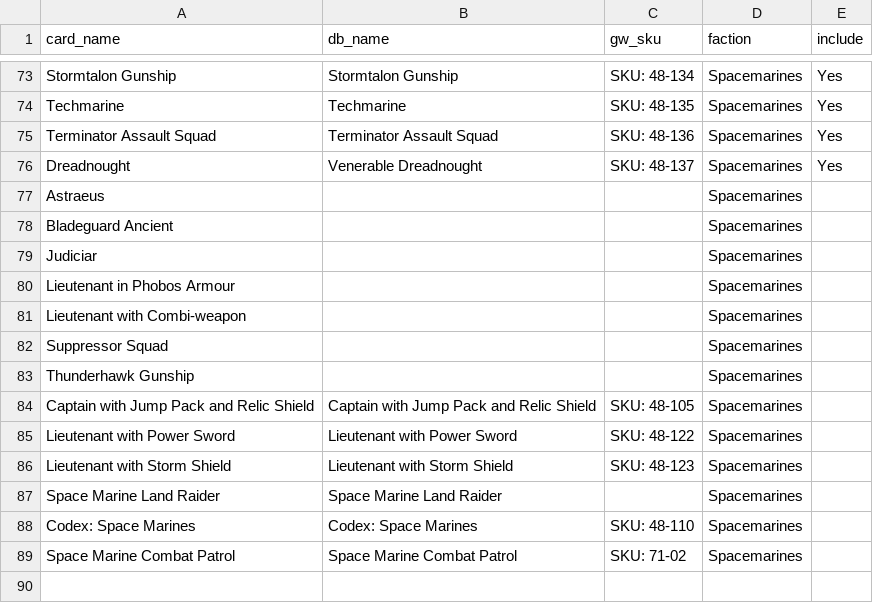
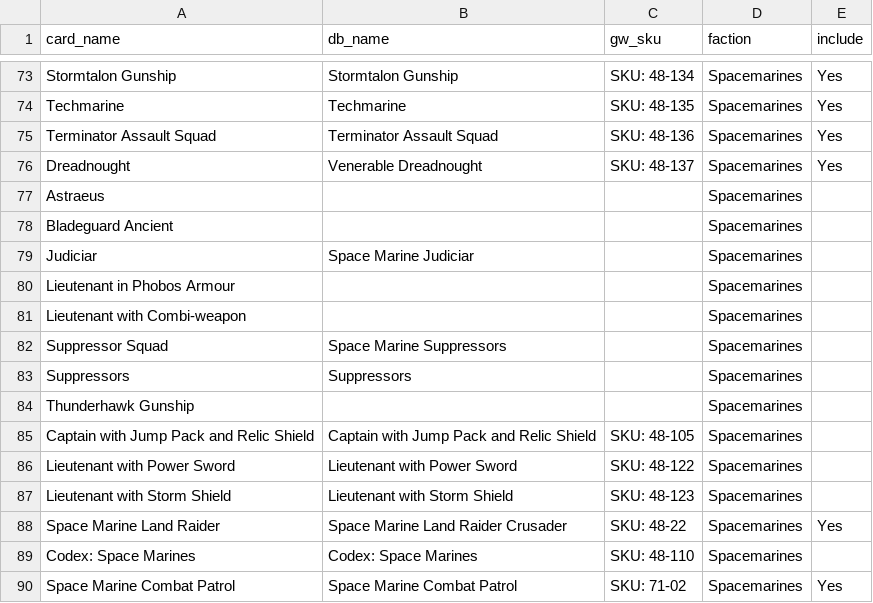
Before and after one commit to Dik3mb3/Thrifthammer, a CSV file: parser_output/spacemarines_mapping.csv, drawn as a sheet; only a part is shown, gaps mark what is left out.

```diff
--- a/parser_output/spacemarines_mapping.csv
+++ b/parser_output/spacemarines_mapping.csv
@@ -78,6 +78,7 @@ Astraeus,,,Spacemarines,
 Bladeguard Ancient,,,Spacemarines,
-Judiciar,,,Spacemarines,
+Judiciar,Space Marine Judiciar,,Spacemarines,
 Lieutenant in Phobos Armour,,,Spacemarines,
 Lieutenant with Combi-weapon,,,Spacemarines,
-Suppressor Squad,,,Spacemarines,
+Suppressor Squad,Space Marine Suppressors,,Spacemarines,
+Suppressors,Suppressors,,Spacemarines,
 Thunderhawk Gunship,,,Spacemarines,
@@ -86,4 +87,4 @@ Lieutenant with Power Sword,Lieutenant with Power Sword,SKU: 48-122,Spacemarines
 Lieutenant with Storm Shield,Lieutenant with Storm Shield,SKU: 48-123,Spacemarines,
-Space Marine Land Raider,Space Marine Land Raider,,Spacemarines,
+Space Marine Land Raider,Space Marine Land Raider Crusader,SKU: 48-22,Spacemarines,Yes
 Codex: Space Marines,Codex: Space Marines,SKU: 48-110,Spacemarines,
-Space Marine Combat Patrol,Space Marine Combat Patrol,SKU: 71-02,Spacemarines,
+Space Marine Combat Patrol,Space Marine Combat Patrol,SKU: 71-02,Spacemarines,Yes
```
Also changed, not shown: 2 other files.
